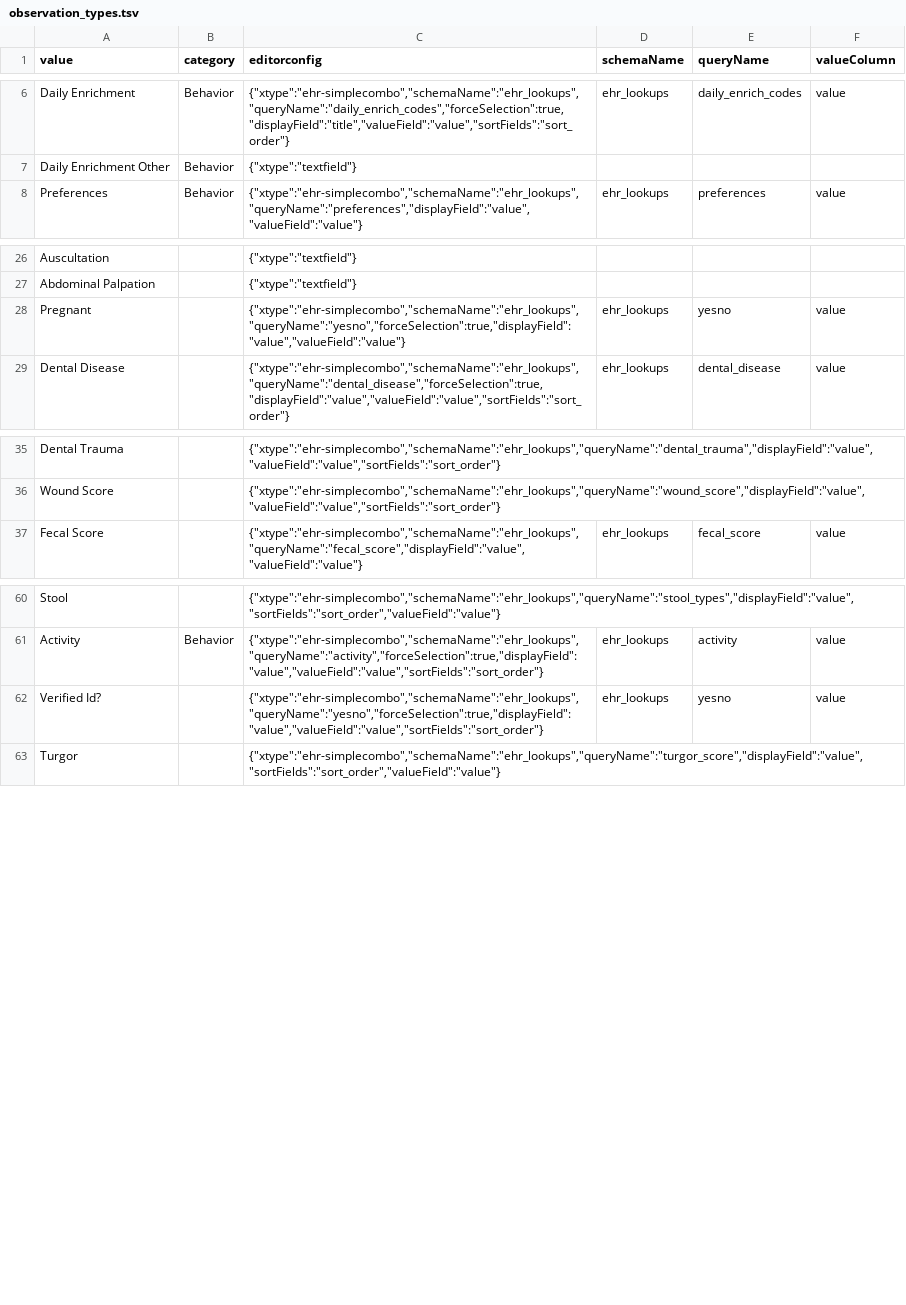
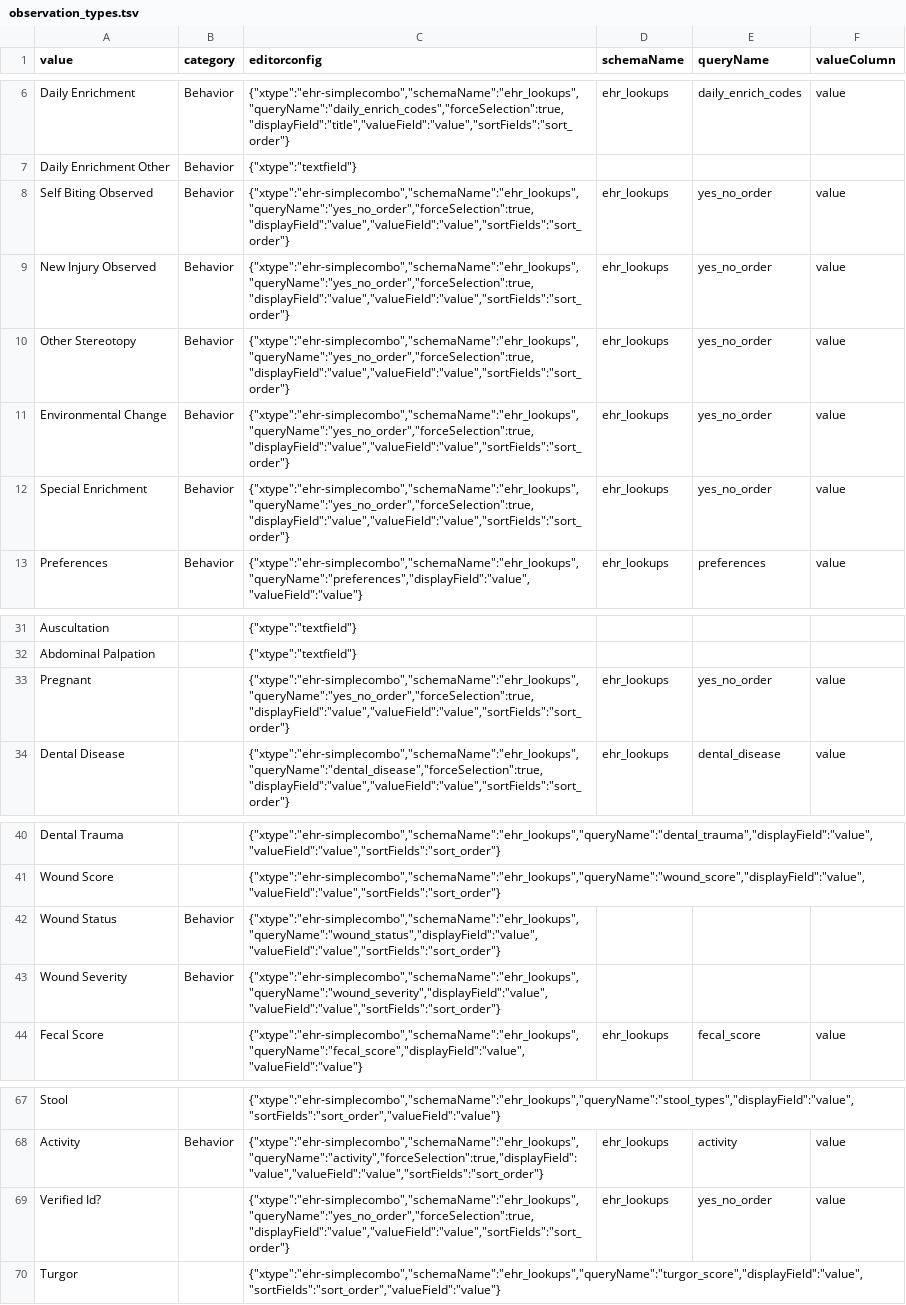
Before and after one commit to LabKey/nircEHRModules, a TSV file: nirc_ehr/resources/data/observation_types.tsv, drawn as a sheet; only a part is shown, gaps mark what is left out.

Commit message:
More observations

```diff
--- a/nirc_ehr/resources/data/observation_types.tsv
+++ b/nirc_ehr/resources/data/observation_types.tsv
@@ -7,2 +7,7 @@ Daily Enrichment	Behavior	{"xtype":"ehr-simplecombo","schemaName":"ehr_lookups",
 Daily Enrichment Other	Behavior	{"xtype":"textfield"}
+Self Biting Observed	Behavior	{"xtype":"ehr-simplecombo","schemaName":"ehr_lookups","queryName":"yes_no_order","forceSelection":true,"displayField":"value","valueField":"value","sortFields":"sort_order"}	ehr_lookups	yes_no_order	value
+New Injury Observed	Behavior	{"xtype":"ehr-simplecombo","schemaName":"ehr_lookups","queryName":"yes_no_order","forceSelection":true,"displayField":"value","valueField":"value","sortFields":"sort_order"}	ehr_lookups	yes_no_order	value
+Other Stereotopy	Behavior	{"xtype":"ehr-simplecombo","schemaName":"ehr_lookups","queryName":"yes_no_order","forceSelection":true,"displayField":"value","valueField":"value","sortFields":"sort_order"}	ehr_lookups	yes_no_order	value
+Environmental Change	Behavior	{"xtype":"ehr-simplecombo","schemaName":"ehr_lookups","queryName":"yes_no_order","forceSelection":true,"displayField":"value","valueField":"value","sortFields":"sort_order"}	ehr_lookups	yes_no_order	value
+Special Enrichment	Behavior	{"xtype":"ehr-simplecombo","schemaName":"ehr_lookups","queryName":"yes_no_order","forceSelection":true,"displayField":"value","valueField":"value","sortFields":"sort_order"}	ehr_lookups	yes_no_order	value
 Preferences	Behavior	{"xtype":"ehr-simplecombo","schemaName":"ehr_lookups","queryName":"preferences","displayField":"value","valueField":"value"}	ehr_lookups	preferences	value
@@ -27,3 +32,3 @@ Auscultation		{"xtype":"textfield"}
 Abdominal Palpation		{"xtype":"textfield"}
-Pregnant		{"xtype":"ehr-simplecombo","schemaName":"ehr_lookups","queryName":"yesno","forceSelection":true,"displayField":"value","valueField":"value"}	ehr_lookups	yesno	value
+Pregnant		{"xtype":"ehr-simplecombo","schemaName":"ehr_lookups","queryName":"yes_no_order","forceSelection":true,"displayField":"value","valueField":"value","sortFields":"sort_order"}	ehr_lookups	yes_no_order	value
 Dental Disease		{"xtype":"ehr-simplecombo","schemaName":"ehr_lookups","queryName":"dental_disease","forceSelection":true,"displayField":"value","valueField":"value","sortFields":"sort_order"}	ehr_lookups	dental_disease	value
@@ -36,2 +41,4 @@ Dental Trauma		{"xtype":"ehr-simplecombo","schemaName":"ehr_lookups","queryName"
 Wound Score		{"xtype":"ehr-simplecombo","schemaName":"ehr_lookups","queryName":"wound_score","displayField":"value","valueField":"value","sortFields":"sort_order"}
+Wound Status	Behavior	{"xtype":"ehr-simplecombo","schemaName":"ehr_lookups","queryName":"wound_status","displayField":"value","valueField":"value","sortFields":"sort_order"}
+Wound Severity	Behavior	{"xtype":"ehr-simplecombo","schemaName":"ehr_lookups","queryName":"wound_severity","displayField":"value","valueField":"value","sortFields":"sort_order"}
 Fecal Score		{"xtype":"ehr-simplecombo","schemaName":"ehr_lookups","queryName":"fecal_score","displayField":"value","valueField":"value"}	ehr_lookups	fecal_score	value
@@ -61,3 +68,3 @@ Stool		{"xtype":"ehr-simplecombo","schemaName":"ehr_lookups","queryName":"stool_
 Activity	Behavior	{"xtype":"ehr-simplecombo","schemaName":"ehr_lookups","queryName":"activity","forceSelection":true,"displayField":"value","valueField":"value","sortFields":"sort_order"}	ehr_lookups	activity	value
-Verified Id?		{"xtype":"ehr-simplecombo","schemaName":"ehr_lookups","queryName":"yesno","forceSelection":true,"displayField":"value","valueField":"value","sortFields":"sort_order"}	ehr_lookups	yesno	value
+Verified Id?		{"xtype":"ehr-simplecombo","schemaName":"ehr_lookups","queryName":"yes_no_order","forceSelection":true,"displayField":"value","valueField":"value","sortFields":"sort_order"}	ehr_lookups	yes_no_order	value
 Turgor		{"xtype":"ehr-simplecombo","schemaName":"ehr_lookups","queryName":"turgor_score","displayField":"value","sortFields":"sort_order","valueField":"value"}
```
Also changed, not shown: nirc_ehr/resources/data/editable_lookups.tsv, nirc_ehr/resources/data/lookup_sets.tsv, 7 other files.
